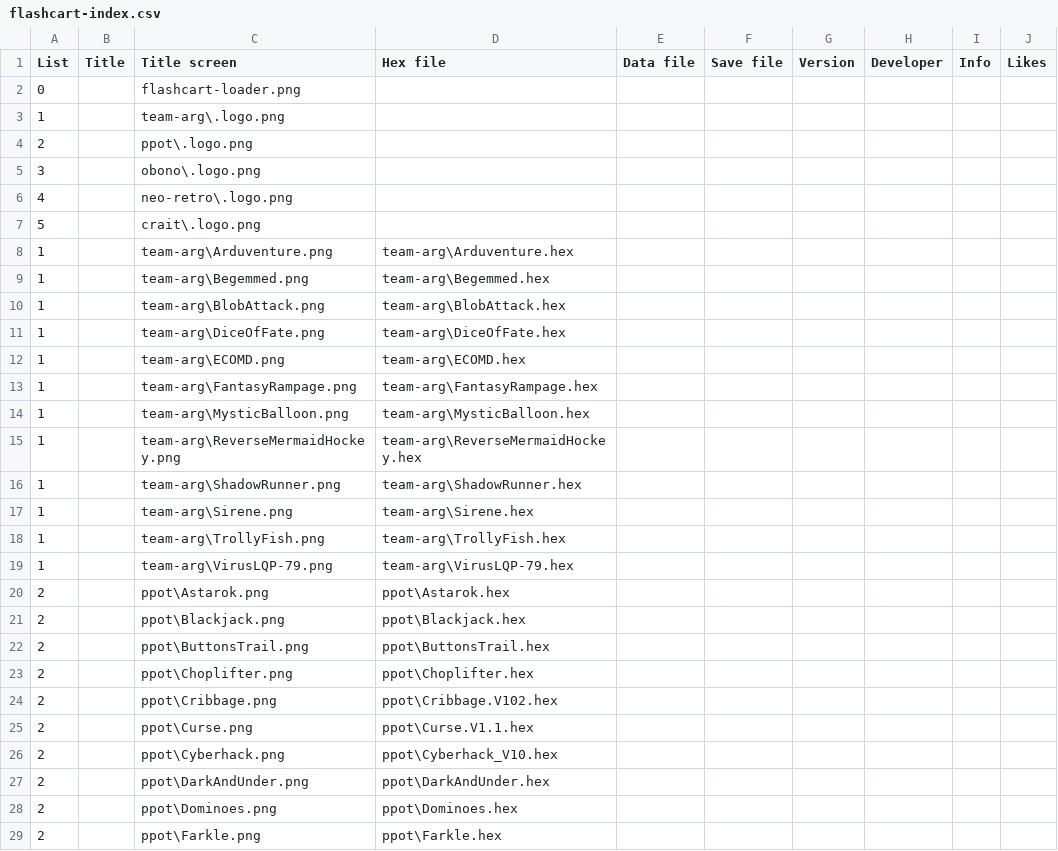
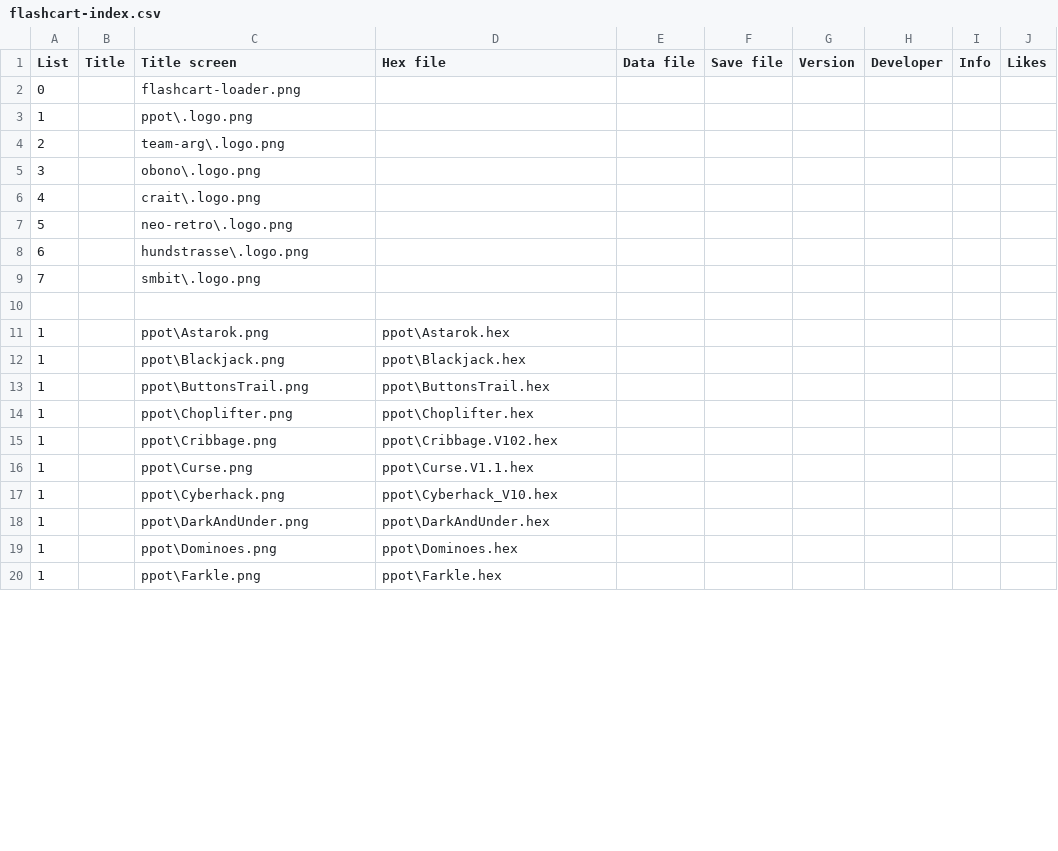
Before and after one commit to Yevgeniy-Olexandrenko/hm-arduboy-fx, a CSV file: software/games/flashcart-index.csv, drawn as a sheet; only a part is shown; the diff covers the shown part only.

Commit message:
Rearrange categories + add more games

```diff
--- a/software/games/flashcart-index.csv
+++ b/software/games/flashcart-index.csv
@@ -2,28 +2,19 @@ List;Title;Title screen;Hex file;Data file;Save file;Version;Developer;Info;Like
 0;;flashcart-loader.png;;;;;;;
-1;;team-arg\.logo.png;;;;;;;
-2;;ppot\.logo.png;;;;;;;
+1;;ppot\.logo.png;;;;;;;
+2;;team-arg\.logo.png;;;;;;;
 3;;obono\.logo.png;;;;;;;
-4;;neo-retro\.logo.png;;;;;;;
-5;;crait\.logo.png;;;;;;;
-1;;team-arg\Arduventure.png;team-arg\Arduventure.hex;;;;;;
-1;;team-arg\Begemmed.png;team-arg\Begemmed.hex;;;;;;
-1;;team-arg\BlobAttack.png;team-arg\BlobAttack.hex;;;;;;
-1;;team-arg\DiceOfFate.png;team-arg\DiceOfFate.hex;;;;;;
-1;;team-arg\ECOMD.png;team-arg\ECOMD.hex;;;;;;
-1;;team-arg\FantasyRampage.png;team-arg\FantasyRampage.hex;;;;;;
-1;;team-arg\MysticBalloon.png;team-arg\MysticBalloon.hex;;;;;;
-1;;team-arg\ReverseMermaidHockey.png;team-arg\ReverseMermaidHockey.hex;;;;;;
-1;;team-arg\ShadowRunner.png;team-arg\ShadowRunner.hex;;;;;;
-1;;team-arg\Sirene.png;team-arg\Sirene.hex;;;;;;
-1;;team-arg\TrollyFish.png;team-arg\TrollyFish.hex;;;;;;
-1;;team-arg\VirusLQP-79.png;team-arg\VirusLQP-79.hex;;;;;;
-2;;ppot\Astarok.png;ppot\Astarok.hex;;;;;;
-2;;ppot\Blackjack.png;ppot\Blackjack.hex;;;;;;
-2;;ppot\ButtonsTrail.png;ppot\ButtonsTrail.hex;;;;;;
-2;;ppot\Choplifter.png;ppot\Choplifter.hex;;;;;;
-2;;ppot\Cribbage.png;ppot\Cribbage.V102.hex;;;;;;
-2;;ppot\Curse.png;ppot\Curse.V1.1.hex;;;;;;
-2;;ppot\Cyberhack.png;ppot\Cyberhack_V10.hex;;;;;;
-2;;ppot\DarkAndUnder.png;ppot\DarkAndUnder.hex;;;;;;
-2;;ppot\Dominoes.png;ppot\Dominoes.hex;;;;;;
-2;;ppot\Farkle.png;ppot\Farkle.hex;;;;;;
+4;;crait\.logo.png;;;;;;;
+5;;neo-retro\.logo.png;;;;;;;
+6;;hundstrasse\.logo.png;;;;;;;
+7;;smbit\.logo.png;;;;;;;
+
+1;;ppot\Astarok.png;ppot\Astarok.hex;;;;;;
+1;;ppot\Blackjack.png;ppot\Blackjack.hex;;;;;;
+1;;ppot\ButtonsTrail.png;ppot\ButtonsTrail.hex;;;;;;
+1;;ppot\Choplifter.png;ppot\Choplifter.hex;;;;;;
+1;;ppot\Cribbage.png;ppot\Cribbage.V102.hex;;;;;;
+1;;ppot\Curse.png;ppot\Curse.V1.1.hex;;;;;;
+1;;ppot\Cyberhack.png;ppot\Cyberhack_V10.hex;;;;;;
+1;;ppot\DarkAndUnder.png;ppot\DarkAndUnder.hex;;;;;;
+1;;ppot\Dominoes.png;ppot\Dominoes.hex;;;;;;
+1;;ppot\Farkle.png;ppot\Farkle.hex;;;;;;
```
Also changed, not shown: 30 added rows, 6 removed rows and 34 edited cells elsewhere in this file.
